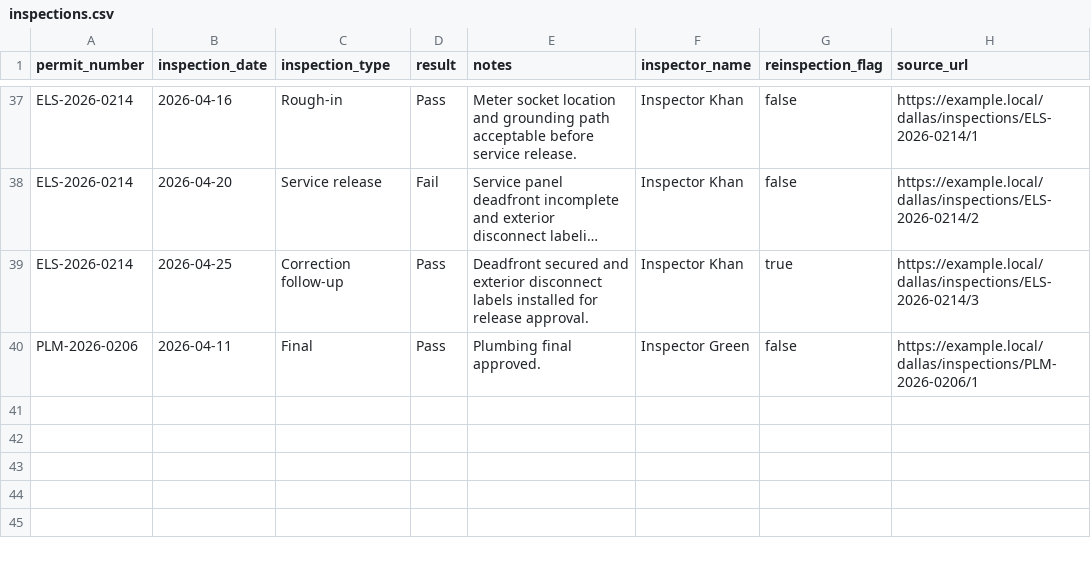
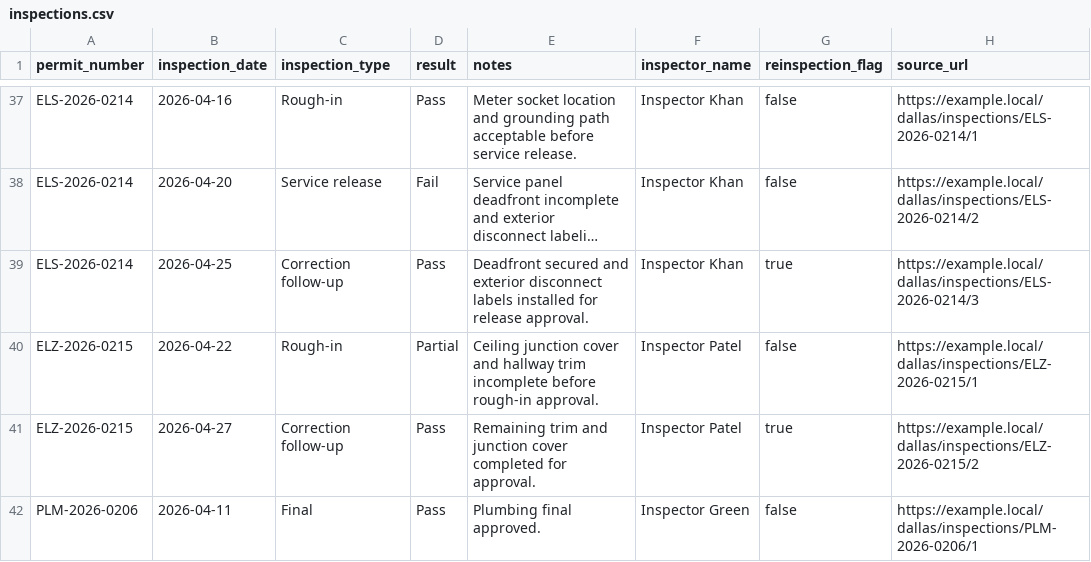
Before and after one commit to matthoffner/tuner-landing, a CSV file: generated/raw/dallas-electrician-import-sample-v2/inspections.csv, drawn as a sheet; only a part is shown, gaps mark what is left out; long unchanged cells end in …; the diff names each change by its address in the sheet, - before the commit and + after, or states it on an @@ line.

```diff
--- a/generated/raw/dallas-electrician-import-sample-v2/inspections.csv
+++ b/generated/raw/dallas-electrician-import-sample-v2/inspections.csv
+row 40: ELZ-2026-0215 | 2026-04-22 | Rough-in | Partial | Ceiling junction cover and hallway trim incomplete before rough-in approval. | Inspector Patel | false | https://example.local/dallas/inspections/ELZ-2026-0215/1
+row 41: ELZ-2026-0215 | 2026-04-27 | Correction follow-up | Pass | Remaining trim and junction cover completed for approval. | Inspector Patel | true | https://example.local/dallas/inspections/ELZ-2026-0215/2
```
Also changed, not shown: generated/raw/dallas-electrician-import-sample-v2/permits.csv, 26 other files.
